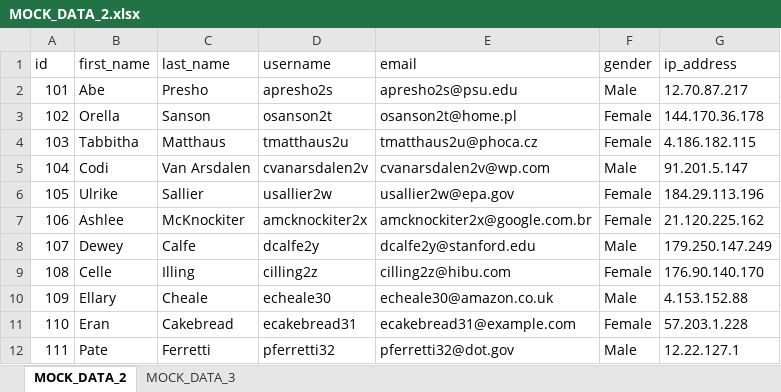
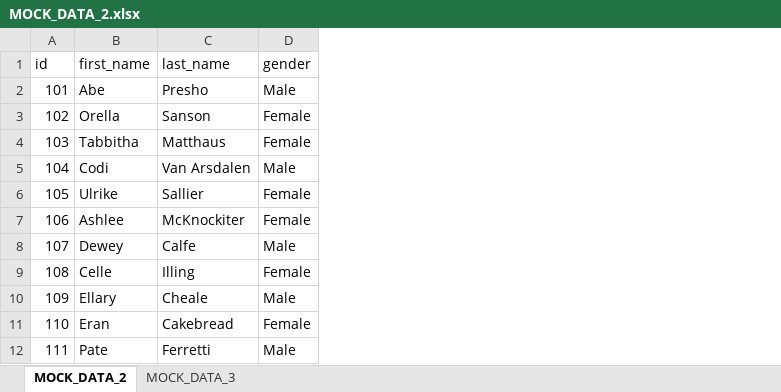
Before and after one commit to chrisjamiecarter/excel-reader, an Excel workbook: _test/Incoming/MOCK_DATA_2.xlsx, sheet MOCK_DATA_2, drawn as a sheet; only a part is shown; values as stored, in another font and other column widths than the file's, no borders; the diff names each change by its address in the sheet, - before the commit and + after, or states it on an @@ line.

```diff
--- a/_test/Incoming/MOCK_DATA_2.xlsx (sheet MOCK_DATA_2)
+++ b/_test/Incoming/MOCK_DATA_2.xlsx (sheet MOCK_DATA_2)
-column D (username), rows 2-12: apresho2s | osanson2t | tmatthaus2u | cvanarsdalen2v | usallier2w | amcknockiter2x | dcalfe2y | cilling2z | echeale30 | ecakebread31 | pferretti32
-column E (email), rows 2-12: apresho2s@psu.edu | osanson2t@home.pl | tmatthaus2u@phoca.cz | cvanarsdalen2v@wp.com | usallier2w@epa.gov | amcknockiter2x@google.com.br | dcalfe2y@stanford.edu | cilling2z@hibu.com | echeale30@amazon.co.uk | ecakebread31@example.com | pferretti32@dot.gov
-column G (ip_address), rows 2-12: 12.70.87.217 | 144.170.36.178 | 4.186.182.115 | 91.201.5.147 | 184.29.113.196 | 21.120.225.162 | 179.250.147.249 | 176.90.140.170 | 4.153.152.88 | 57.203.1.228 | 12.22.127.1
```
Also changed, not shown: sheet MOCK_DATA_3, _test/Incoming/MOCK_DATA_1.xlsx, 53 other files.
